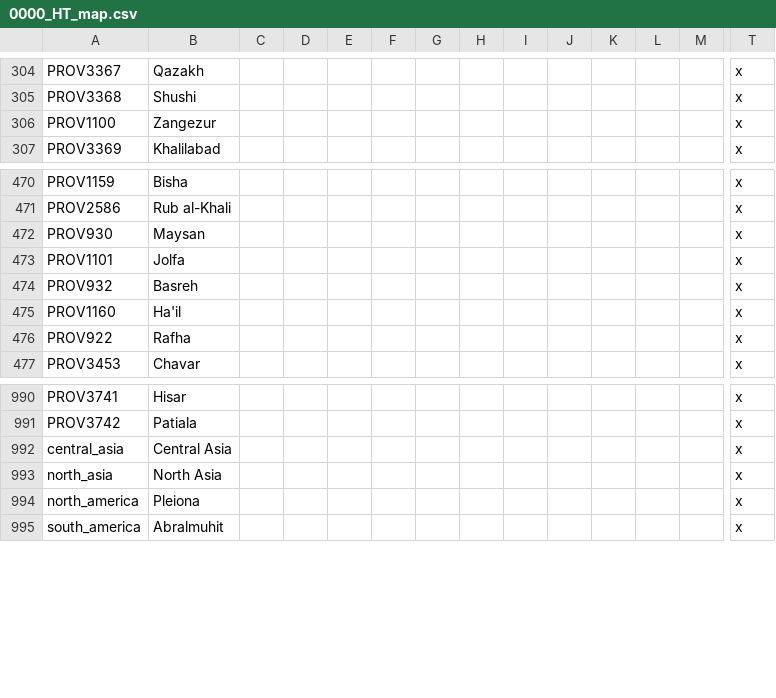
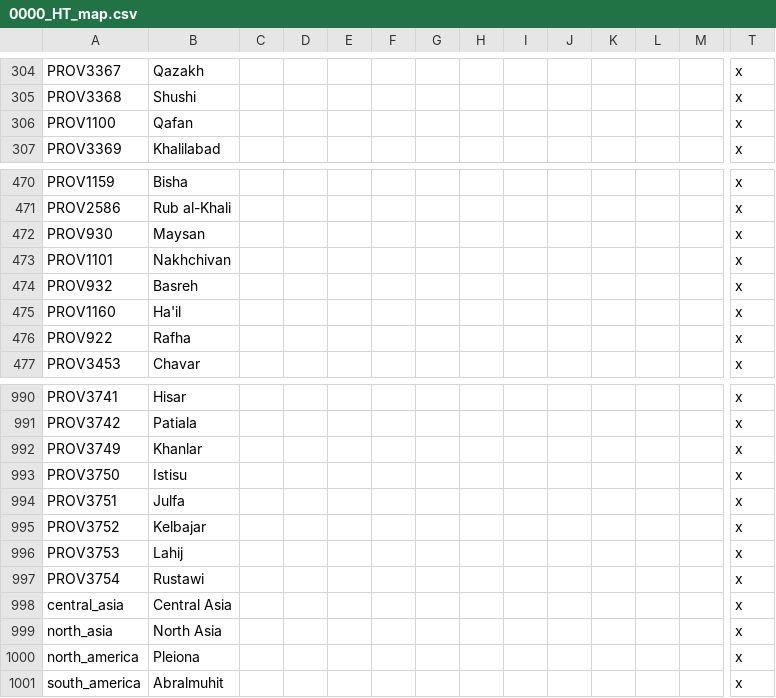
Before and after one commit to FeelsAtlasMan/Harald-s-Triumph, a CSV file: [WIP]/localisation/0000_HT_map.csv, drawn as a sheet; only a part is shown, gaps mark what is left out; rows hold the shown columns only; the diff names each change by its address in the sheet, - before the commit and + after, or states it on an @@ line.

```diff
--- a/[WIP]/localisation/0000_HT_map.csv
+++ b/[WIP]/localisation/0000_HT_map.csv
-B306: Zangezur
+B306: Qafan
-B473: Jolfa
+B473: Nakhchivan
+row 992: PROV3749 | Khanlar |  |  |  |  |  |  |  |  |  |  |  | x
+row 993: PROV3750 | Istisu |  |  |  |  |  |  |  |  |  |  |  | x
+row 994: PROV3751 | Julfa |  |  |  |  |  |  |  |  |  |  |  | x
+row 995: PROV3752 | Kelbajar |  |  |  |  |  |  |  |  |  |  |  | x
+row 996: PROV3753 | Lahij |  |  |  |  |  |  |  |  |  |  |  | x
+row 997: PROV3754 | Rustawi |  |  |  |  |  |  |  |  |  |  |  | x
```
Also changed, not shown: 23 other files.
